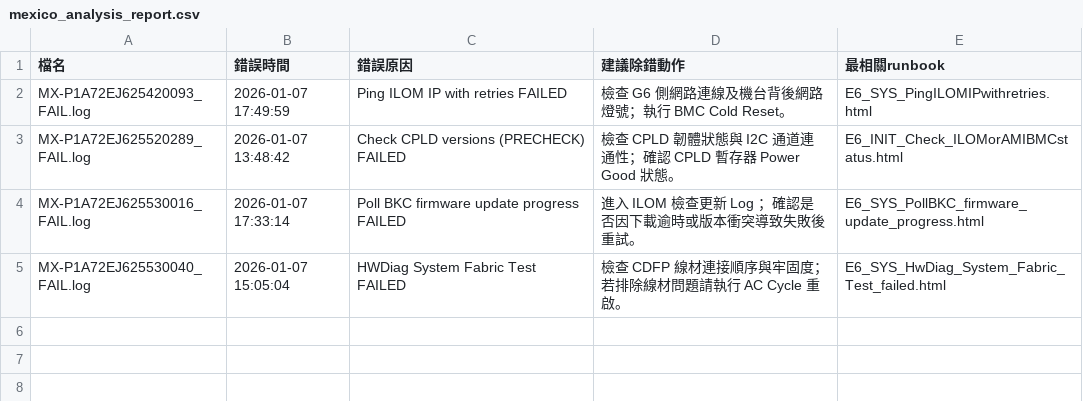
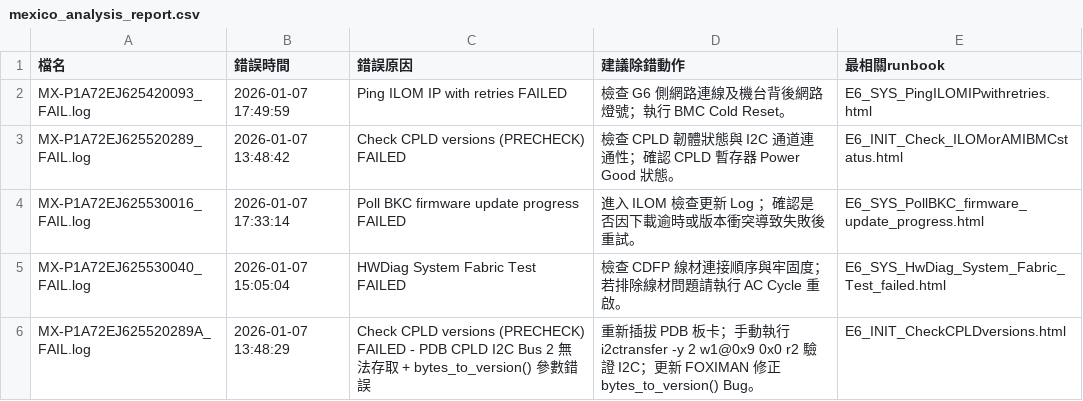
Before and after one commit to chainchi/openclaw0211, a CSV file: log_mexico/mexico_analysis_report.csv, drawn as a sheet.

Commit message:
Add MX-P1A72EJ625520289A analysis to mexico_analysis_report.csv

```diff
--- a/log_mexico/mexico_analysis_report.csv
+++ b/log_mexico/mexico_analysis_report.csv
@@ -5 +5,2 @@ MX-P1A72EJ625530016_FAIL.log,2026-01-07 17:33:14,Poll BKC firmware update progre
 MX-P1A72EJ625530040_FAIL.log,2026-01-07 15:05:04,HWDiag System Fabric Test FAILED,檢查 CDFP 線材連接順序與牢固度；若排除線材問題請執行 AC Cycle 重啟。,E6_SYS_HwDiag_System_Fabric_Test_failed.html
+MX-P1A72EJ625520289A_FAIL.log,2026-01-07 13:48:29,Check CPLD versions (PRECHECK) FAILED - PDB CPLD I2C Bus 2 無法存取 + bytes_to_version() 參數錯誤,重新插拔 PDB 板卡；手動執行 i2ctransfer -y 2 w1@0x9 0x0 r2 驗證 I2C；更新 FOXIMAN 修正 bytes_to_version() Bug。,E6_INIT_CheckCPLDversions.html
```
